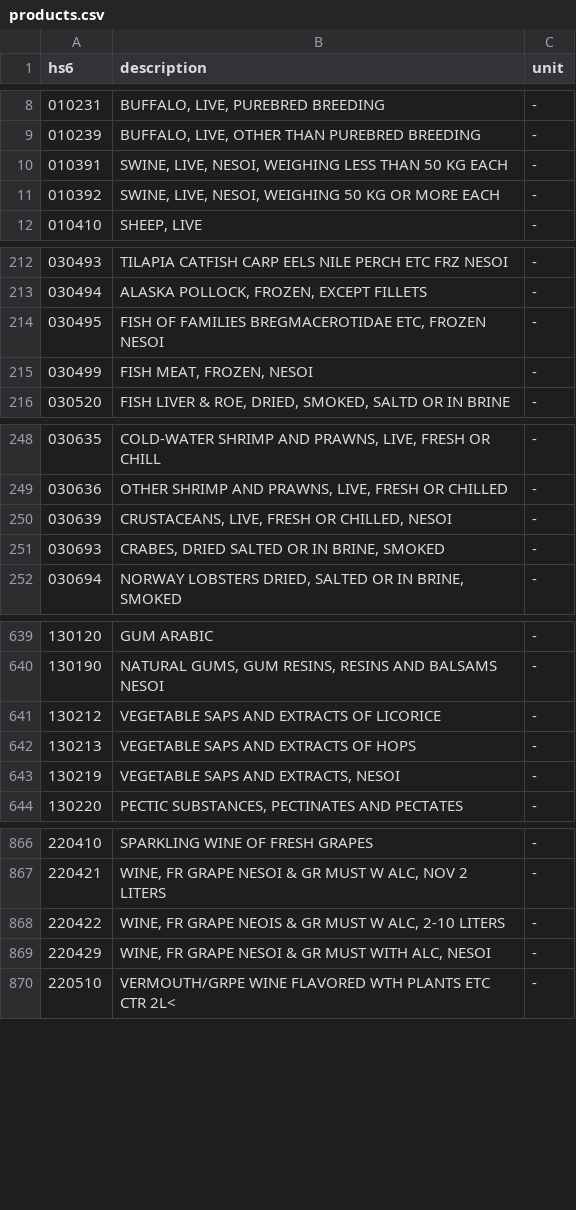
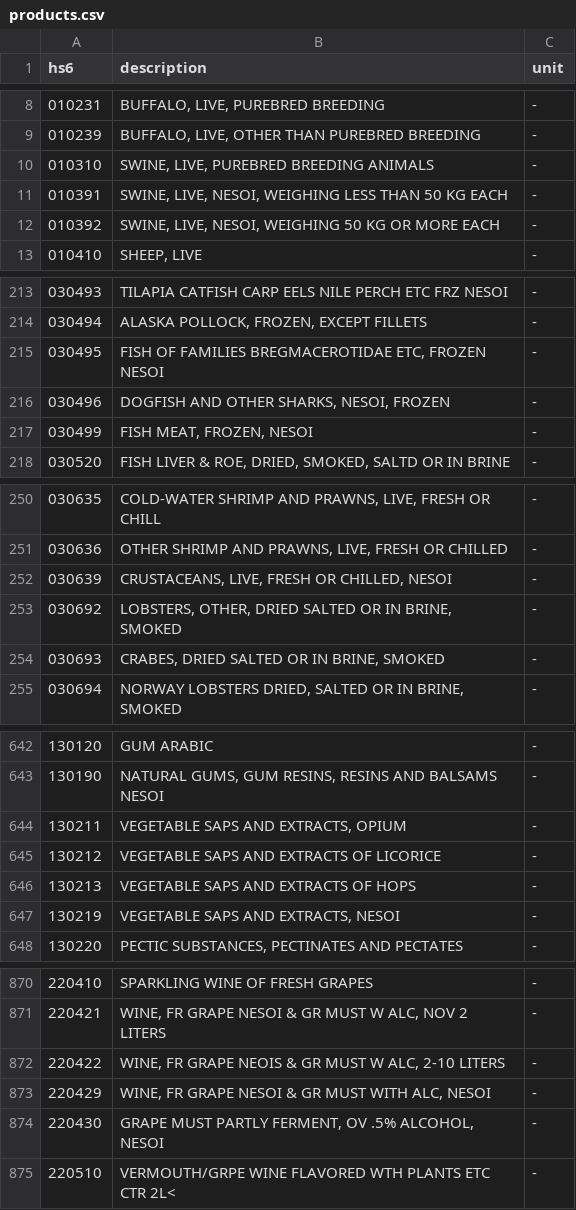
Before and after one commit to Shre0027/tariff-whiplash, a CSV file: data/raw/products.csv, drawn as a sheet; only a part is shown, gaps mark what is left out; the diff covers the shown part only; the diff names each change by its address in the sheet, - before the commit and + after, or states it on an @@ line.

```diff
--- a/data/raw/products.csv
+++ b/data/raw/products.csv
+row 10: 010310 | SWINE, LIVE, PUREBRED BREEDING ANIMALS | -
+row 216: 030496 | DOGFISH AND OTHER SHARKS, NESOI, FROZEN | -
+row 253: 030692 | LOBSTERS, OTHER, DRIED SALTED OR IN BRINE, SMOKED | -
+row 644: 130211 | VEGETABLE SAPS AND EXTRACTS, OPIUM | -
+row 874: 220430 | GRAPE MUST PARTLY FERMENT, OV .5% ALCOHOL, NESOI | -
```
Also changed, not shown: 5 added rows elsewhere in this file, analysis/results/01_effective_tariff_rate_by_month.csv, analysis/results/04_where_imports_moved.csv, 18 other files.
